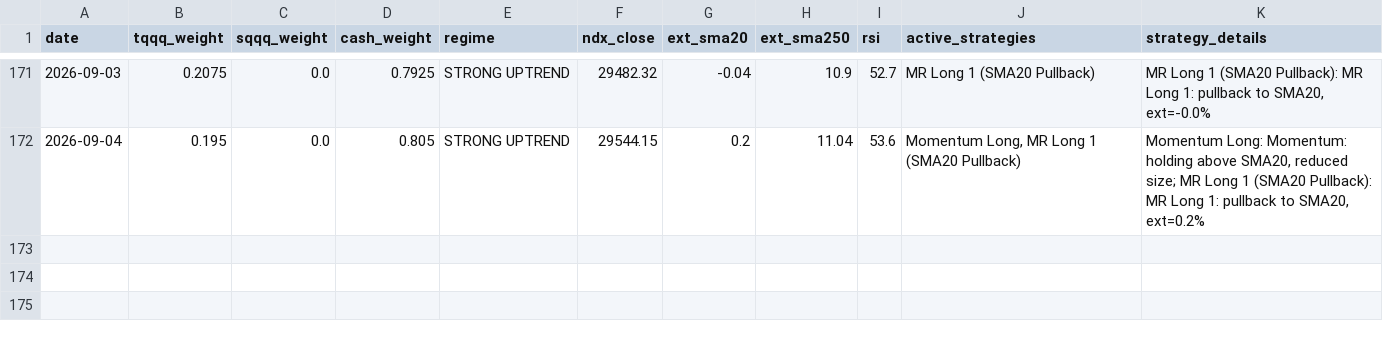
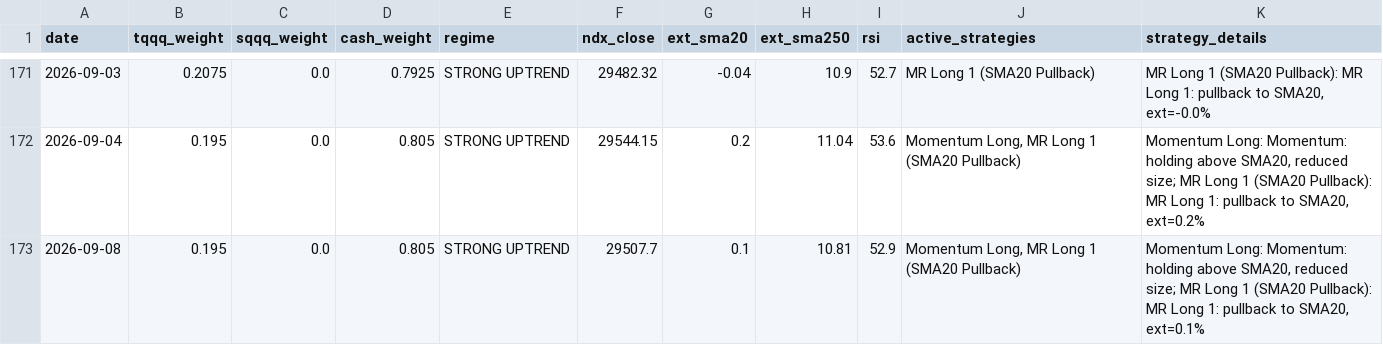
Before and after one commit to bentusk-BT/apex-trade-lab-v2, a CSV file: outputs/daily_signals.csv, drawn as a sheet; only a part is shown, gaps mark what is left out; the diff names each change by its address in the sheet, - before the commit and + after, or states it on an @@ line.

```diff
--- a/outputs/daily_signals.csv
+++ b/outputs/daily_signals.csv
+row 173: 2026-09-08 | 0.195 | 0.0 | 0.805 | STRONG UPTREND | 29507.7 | 0.1 | 10.81 | 52.9 | Momentum Long, MR Long 1 (SMA20 Pullback) | Momentum Long: Momentum: holding above SMA20, reduced size; MR Long 1 (SMA20 Pullback): MR Long 1: pullback to SMA20, ext=0.1%
```
Also changed, not shown: outputs/cache/NDX_cache.csv, outputs/cache/QQQ_cache.csv, 7 other files.
